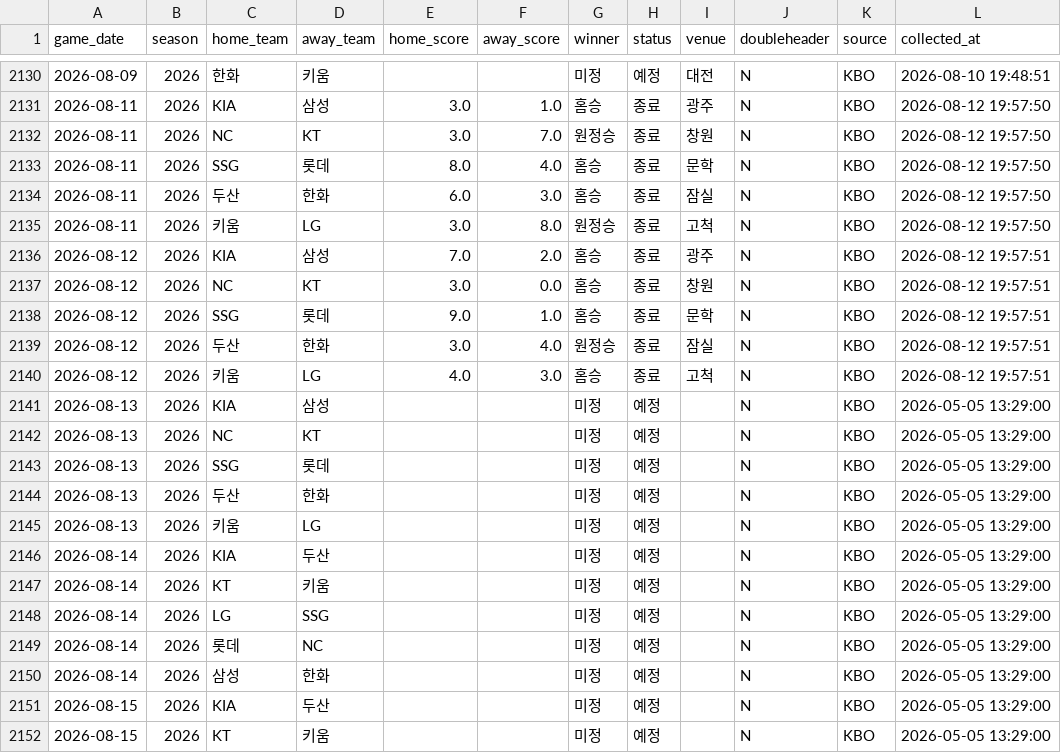
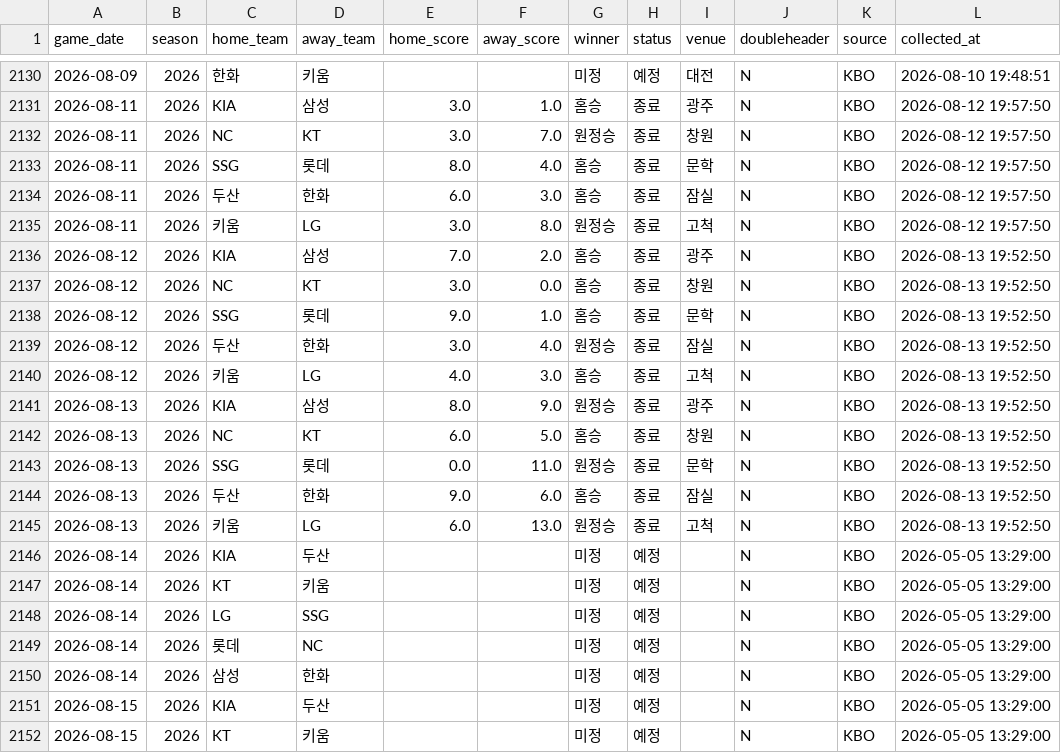
Before and after one commit to limanho001014-create/kbo-predictor-dynamic, a CSV file: data/games_history.csv, drawn as a sheet; only a part is shown, gaps mark what is left out.

```diff
--- a/data/games_history.csv
+++ b/data/games_history.csv
@@ -2135,12 +2135,12 @@
 2026-08-11,2026,키움,LG,3.0,8.0,원정승,종료,고척,N,KBO,2026-08-12 19:57:50
-2026-08-12,2026,KIA,삼성,7.0,2.0,홈승,종료,광주,N,KBO,2026-08-12 19:57:51
-2026-08-12,2026,NC,KT,3.0,0.0,홈승,종료,창원,N,KBO,2026-08-12 19:57:51
-2026-08-12,2026,SSG,롯데,9.0,1.0,홈승,종료,문학,N,KBO,2026-08-12 19:57:51
-2026-08-12,2026,두산,한화,3.0,4.0,원정승,종료,잠실,N,KBO,2026-08-12 19:57:51
-2026-08-12,2026,키움,LG,4.0,3.0,홈승,종료,고척,N,KBO,2026-08-12 19:57:51
-2026-08-13,2026,KIA,삼성,,,미정,예정,,N,KBO,2026-05-05 13:29:00
-2026-08-13,2026,NC,KT,,,미정,예정,,N,KBO,2026-05-05 13:29:00
-2026-08-13,2026,SSG,롯데,,,미정,예정,,N,KBO,2026-05-05 13:29:00
-2026-08-13,2026,두산,한화,,,미정,예정,,N,KBO,2026-05-05 13:29:00
-2026-08-13,2026,키움,LG,,,미정,예정,,N,KBO,2026-05-05 13:29:00
+2026-08-12,2026,KIA,삼성,7.0,2.0,홈승,종료,광주,N,KBO,2026-08-13 19:52:50
+2026-08-12,2026,NC,KT,3.0,0.0,홈승,종료,창원,N,KBO,2026-08-13 19:52:50
+2026-08-12,2026,SSG,롯데,9.0,1.0,홈승,종료,문학,N,KBO,2026-08-13 19:52:50
+2026-08-12,2026,두산,한화,3.0,4.0,원정승,종료,잠실,N,KBO,2026-08-13 19:52:50
+2026-08-12,2026,키움,LG,4.0,3.0,홈승,종료,고척,N,KBO,2026-08-13 19:52:50
+2026-08-13,2026,KIA,삼성,8.0,9.0,원정승,종료,광주,N,KBO,2026-08-13 19:52:50
+2026-08-13,2026,NC,KT,6.0,5.0,홈승,종료,창원,N,KBO,2026-08-13 19:52:50
+2026-08-13,2026,SSG,롯데,0.0,11.0,원정승,종료,문학,N,KBO,2026-08-13 19:52:50
+2026-08-13,2026,두산,한화,9.0,6.0,홈승,종료,잠실,N,KBO,2026-08-13 19:52:50
+2026-08-13,2026,키움,LG,6.0,13.0,원정승,종료,고척,N,KBO,2026-08-13 19:52:50
 2026-08-14,2026,KIA,두산,,,미정,예정,,N,KBO,2026-05-05 13:29:00
```
Also changed, not shown: data/players_latest_hitter.csv, data/players_latest_pitcher.csv, 7 other files.
